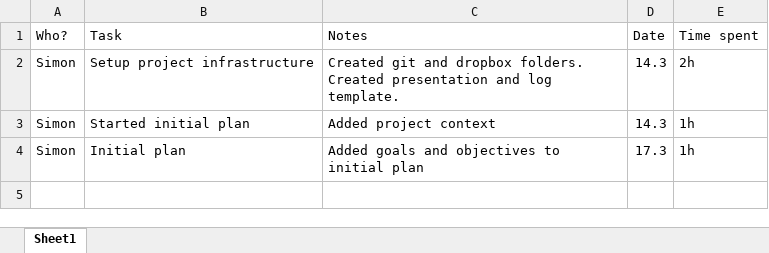
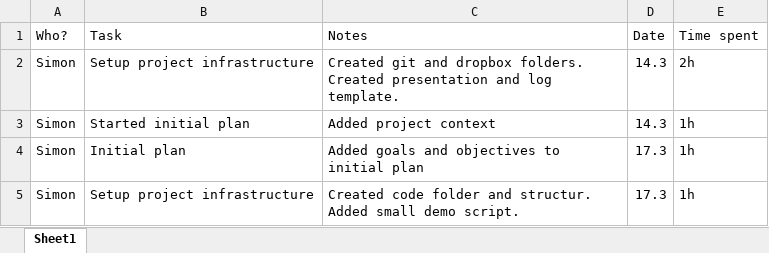
Before and after one commit to SimuJenni/RD-project, an Excel workbook: doc/log.xlsx, sheet Sheet1, drawn as a sheet; values as stored, in another font and other column widths than the file's, no borders; table styles not drawn; the diff names each change by its address in the sheet, - before the commit and + after, or states it on an @@ line.

Commit message:
Added README to code folder and updated log

```diff
--- a/doc/log.xlsx (sheet Sheet1)
+++ b/doc/log.xlsx (sheet Sheet1)
+row 5: Simon | Setup project infrastructure | Created code folder and structur. Added small demo script. | 17.3 | 1h
```
Also changed, not shown: 2 other files.
